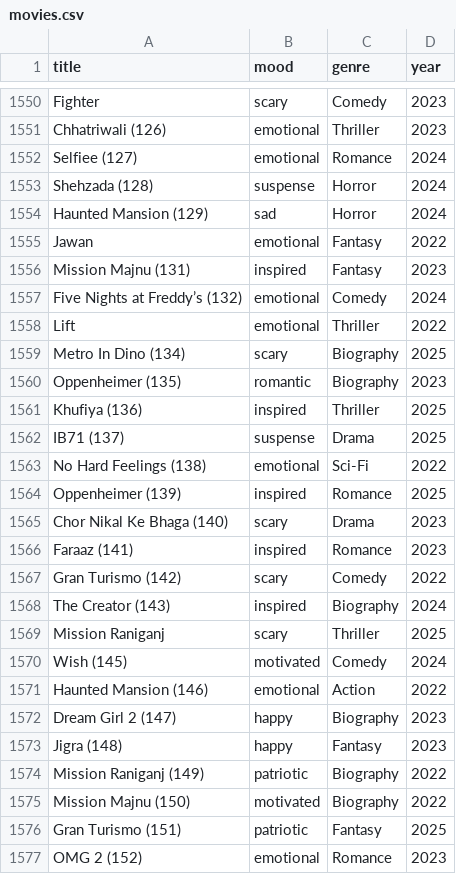
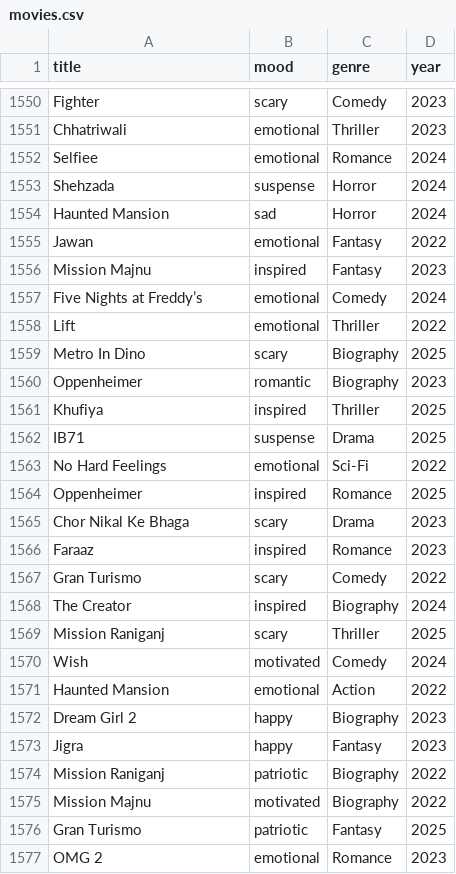
Before and after one commit to Mahek-10/movie_mood_recommender, a CSV file: movies.csv, drawn as a sheet; only a part is shown, gaps mark what is left out; the diff covers the shown part only; the diff names each change by its address in the sheet, - before the commit and + after, or states it on an @@ line.

```diff
--- a/movies.csv
+++ b/movies.csv
-A1551 (title): Chhatriwali (126)
+A1551 (title): Chhatriwali
-A1552 (title): Selfiee (127)
+A1552 (title): Selfiee
-A1553 (title): Shehzada (128)
+A1553 (title): Shehzada
-A1554 (title): Haunted Mansion (129)
+A1554 (title): Haunted Mansion
-A1556 (title): Mission Majnu (131)
+A1556 (title): Mission Majnu
-A1557 (title): Five Nights at Freddy’s (132)
+A1557 (title): Five Nights at Freddy’s
-A1559 (title): Metro In Dino (134)
+A1559 (title): Metro In Dino
-A1560 (title): Oppenheimer (135)
+A1560 (title): Oppenheimer
-A1561 (title): Khufiya (136)
+A1561 (title): Khufiya
-A1562 (title): IB71 (137)
+A1562 (title): IB71
-A1563 (title): No Hard Feelings (138)
+A1563 (title): No Hard Feelings
-A1564 (title): Oppenheimer (139)
+A1564 (title): Oppenheimer
-A1565 (title): Chor Nikal Ke Bhaga (140)
+A1565 (title): Chor Nikal Ke Bhaga
-A1566 (title): Faraaz (141)
+A1566 (title): Faraaz
-A1567 (title): Gran Turismo (142)
+A1567 (title): Gran Turismo
-A1568 (title): The Creator (143)
+A1568 (title): The Creator
-A1570 (title): Wish (145)
+A1570 (title): Wish
-A1571 (title): Haunted Mansion (146)
+A1571 (title): Haunted Mansion
-A1572 (title): Dream Girl 2 (147)
+A1572 (title): Dream Girl 2
-A1573 (title): Jigra (148)
+A1573 (title): Jigra
-A1574 (title): Mission Raniganj (149)
+A1574 (title): Mission Raniganj
-A1575 (title): Mission Majnu (150)
+A1575 (title): Mission Majnu
-A1576 (title): Gran Turismo (151)
+A1576 (title): Gran Turismo
-A1577 (title): OMG 2 (152)
+A1577 (title): OMG 2
```
Also changed, not shown: 101 edited cells elsewhere in this file.
